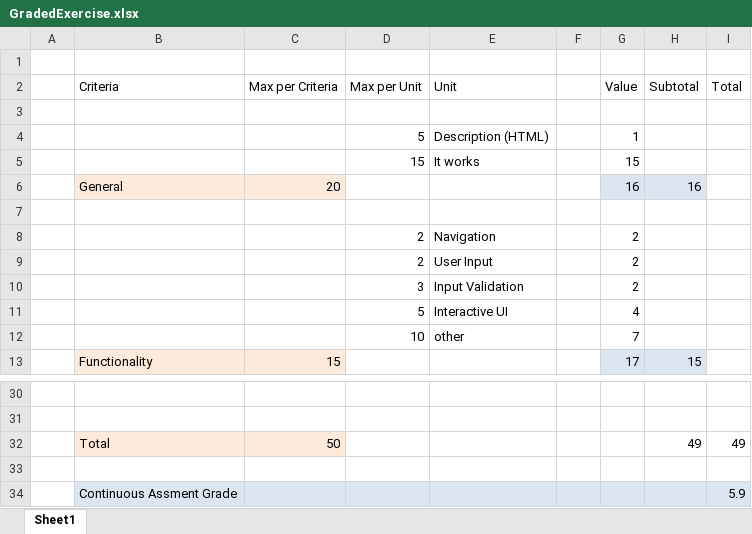
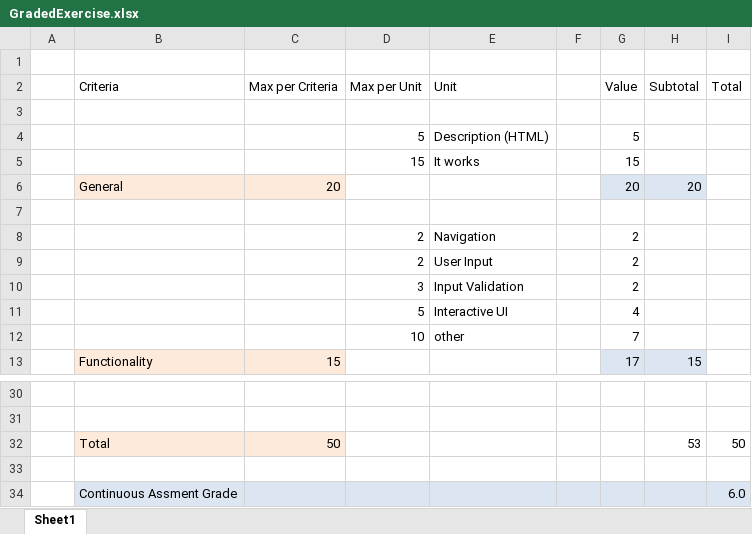
Before and after one commit to WebEngineering-FHNW/hs17-bewertete-uebung-sandrameier, an Excel workbook: docs/exercise/GradedExercise.xlsx, sheet Sheet1, drawn as a sheet; only a part is shown, gaps mark what is left out; values as stored, in another font and other column widths than the file's, no borders; the diff names each change by its address in the sheet, - before the commit and + after, or states it on an @@ line.

```diff
--- a/docs/exercise/GradedExercise.xlsx (sheet Sheet1)
+++ b/docs/exercise/GradedExercise.xlsx (sheet Sheet1)
-G4 (Value): 1
+G4 (Value): 5
-G6 (Value): 16
+G6 (Value): 20
-H6 (Subtotal): 16
+H6 (Subtotal): 20
-H32 (Subtotal): 49
+H32 (Subtotal): 53
-I32 (Total): 49
+I32 (Total): 50
-I34 (Total): 5.9
+I34 (Total): 6.0
```
Also changed, not shown: 1 other file.
